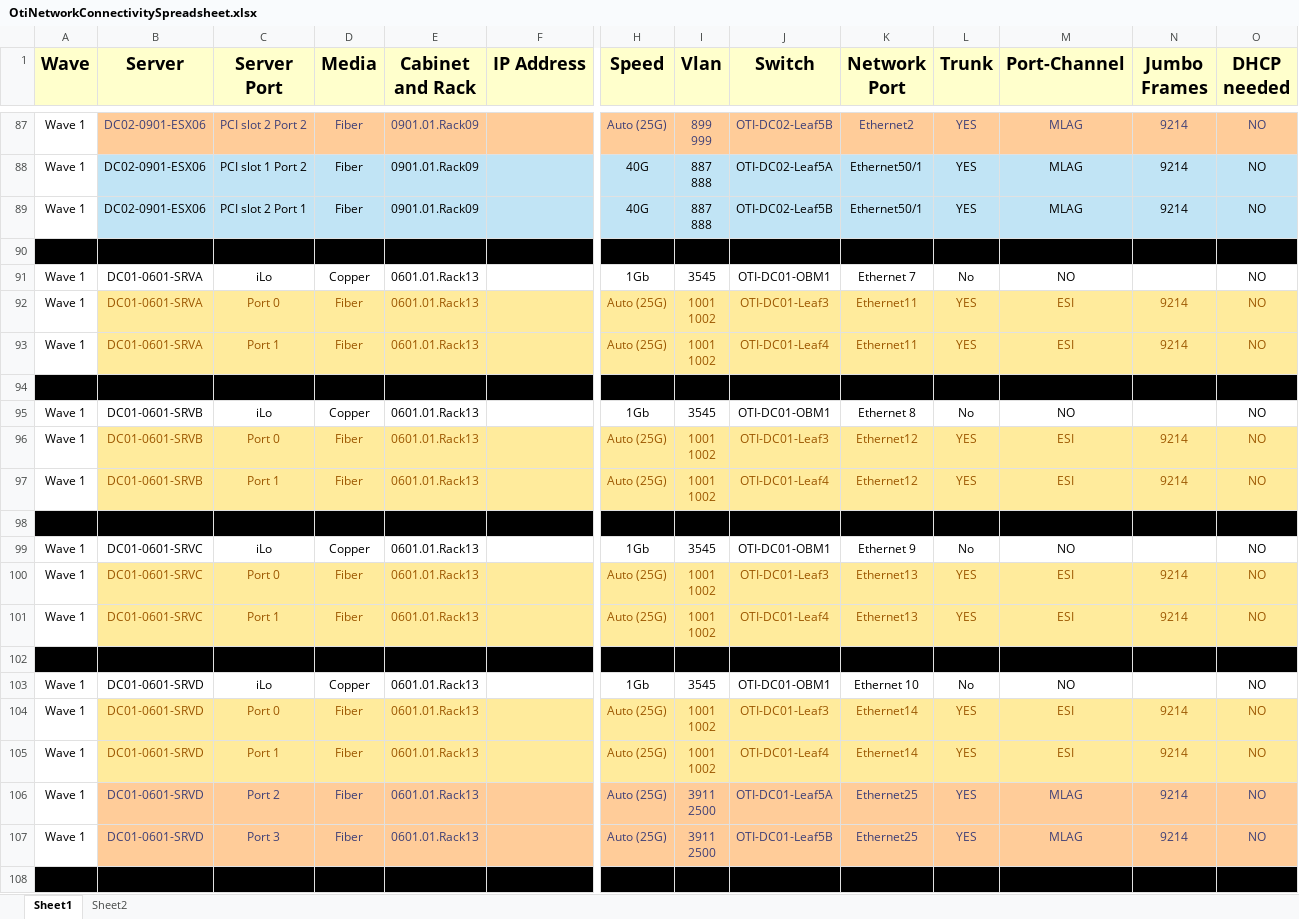
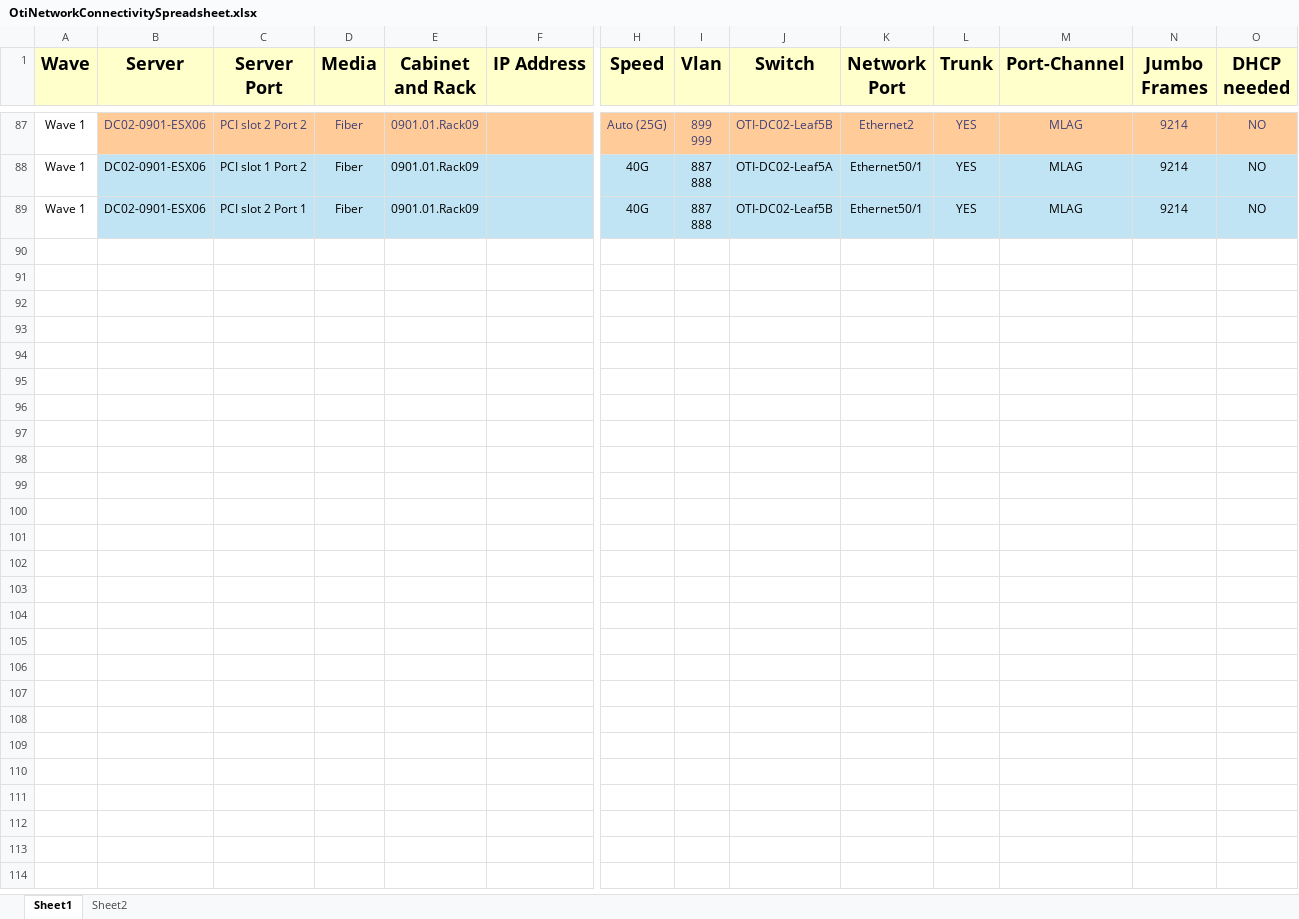
Before and after one commit to jrecchia1029/ACT-AVD-Demo, an Excel workbook: OtiNetworkConnectivitySpreadsheet.xlsx, sheet Sheet1, drawn as a sheet; only a part is shown, gaps mark what is left out; values as stored, in another font and other column widths than the file's, no borders; rows hold the shown columns only; ↵ is a line break in a cell; the diff covers the shown part only; the diff names each change by its address in the sheet, - before the commit and + after, or states it on an @@ line.

Commit message:
Removed old servers

```diff
--- a/OtiNetworkConnectivitySpreadsheet.xlsx (sheet Sheet1)
+++ b/OtiNetworkConnectivitySpreadsheet.xlsx (sheet Sheet1)
-row 90: (empty)
-row 91: Wave 1 | DC01-0601-SRVA | iLo | Copper | 0601.01.Rack13 |  | 1Gb | 3545 | OTI-DC01-OBM1 | Ethernet 7 | No | NO |  | NO
-row 92: Wave 1 | DC01-0601-SRVA | Port 0 | Fiber | 0601.01.Rack13 |  | Auto (25G) | 1001 ↵ 1002 | OTI-DC01-Leaf3 | Ethernet11 | YES | ESI | 9214 | NO
-row 93: Wave 1 | DC01-0601-SRVA | Port 1 | Fiber | 0601.01.Rack13 |  | Auto (25G) | 1001 ↵ 1002 | OTI-DC01-Leaf4 | Ethernet11 | YES | ESI | 9214 | NO
-row 94: (empty)
-row 95: Wave 1 | DC01-0601-SRVB | iLo | Copper | 0601.01.Rack13 |  | 1Gb | 3545 | OTI-DC01-OBM1 | Ethernet 8 | No | NO |  | NO
-row 96: Wave 1 | DC01-0601-SRVB | Port 0 | Fiber | 0601.01.Rack13 |  | Auto (25G) | 1001 ↵ 1002 | OTI-DC01-Leaf3 | Ethernet12 | YES | ESI | 9214 | NO
-row 97: Wave 1 | DC01-0601-SRVB | Port 1 | Fiber | 0601.01.Rack13 |  | Auto (25G) | 1001 ↵ 1002 | OTI-DC01-Leaf4 | Ethernet12 | YES | ESI | 9214 | NO
-row 98: (empty)
-row 99: Wave 1 | DC01-0601-SRVC | iLo | Copper | 0601.01.Rack13 |  | 1Gb | 3545 | OTI-DC01-OBM1 | Ethernet 9 | No | NO |  | NO
-row 100: Wave 1 | DC01-0601-SRVC | Port 0 | Fiber | 0601.01.Rack13 |  | Auto (25G) | 1001 ↵ 1002 | OTI-DC01-Leaf3 | Ethernet13 | YES | ESI | 9214 | NO
-row 101: Wave 1 | DC01-0601-SRVC | Port 1 | Fiber | 0601.01.Rack13 |  | Auto (25G) | 1001 ↵ 1002 | OTI-DC01-Leaf4 | Ethernet13 | YES | ESI | 9214 | NO
-row 102: (empty)
-row 103: Wave 1 | DC01-0601-SRVD | iLo | Copper | 0601.01.Rack13 |  | 1Gb | 3545 | OTI-DC01-OBM1 | Ethernet 10 | No | NO |  | NO
-row 104: Wave 1 | DC01-0601-SRVD | Port 0 | Fiber | 0601.01.Rack13 |  | Auto (25G) | 1001 ↵ 1002 | OTI-DC01-Leaf3 | Ethernet14 | YES | ESI | 9214 | NO
-row 105: Wave 1 | DC01-0601-SRVD | Port 1 | Fiber | 0601.01.Rack13 |  | Auto (25G) | 1001 ↵ 1002 | OTI-DC01-Leaf4 | Ethernet14 | YES | ESI | 9214 | NO
-row 106: Wave 1 | DC01-0601-SRVD | Port 2 | Fiber | 0601.01.Rack13 |  | Auto (25G) | 3911 ↵ 2500 | OTI-DC01-Leaf5A | Ethernet25 | YES | MLAG | 9214 | NO
-row 107: Wave 1 | DC01-0601-SRVD | Port 3 | Fiber | 0601.01.Rack13 |  | Auto (25G) | 3911 ↵ 2500 | OTI-DC01-Leaf5B | Ethernet25 | YES | MLAG | 9214 | NO
-row 108: (empty)
```
Also changed, not shown: 13 removed rows elsewhere in this sheet, 58 other files.
